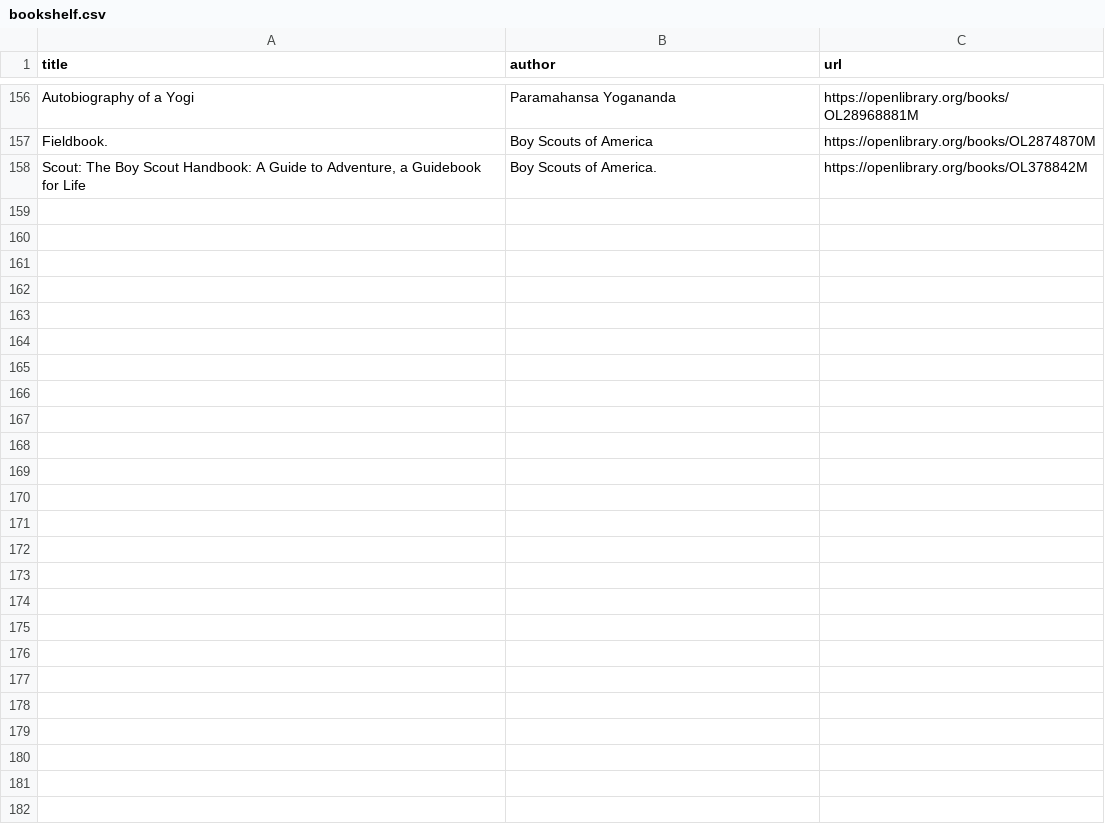
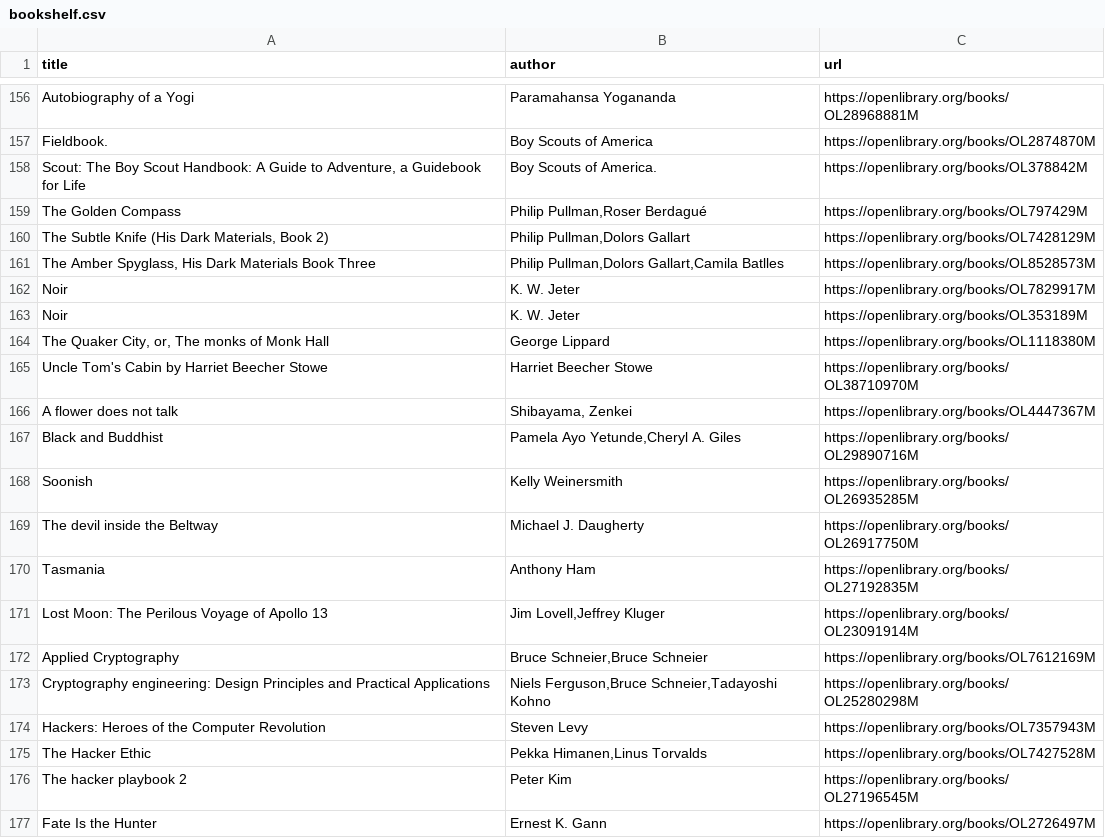
Before and after one commit to ajrudzitis/ajrudzitis.github.io, a CSV file: _data/bookshelf.csv, drawn as a sheet; only a part is shown, gaps mark what is left out; the diff covers the shown part only; the diff names each change by its address in the sheet, - before the commit and + after, or states it on an @@ line.

Commit message:
Import more books

```diff
--- a/_data/bookshelf.csv
+++ b/_data/bookshelf.csv
+row 159: The Golden Compass | Philip Pullman,Roser Berdagué | https://openlibrary.org/books/OL797429M
+row 160: The Subtle Knife (His Dark Materials, Book 2) | Philip Pullman,Dolors Gallart | https://openlibrary.org/books/OL7428129M
+row 161: The Amber Spyglass, His Dark Materials Book Three | Philip Pullman,Dolors Gallart,Camila Batlles | https://openlibrary.org/books/OL8528573M
+row 162: Noir | K. W. Jeter | https://openlibrary.org/books/OL7829917M
+row 163: Noir | K. W. Jeter | https://openlibrary.org/books/OL353189M
+row 164: The Quaker City, or, The monks of Monk Hall | George Lippard | https://openlibrary.org/books/OL1118380M
+row 165: Uncle Tom's Cabin by Harriet Beecher Stowe | Harriet Beecher Stowe | https://openlibrary.org/books/OL38710970M
+row 166: A flower does not talk | Shibayama, Zenkei | https://openlibrary.org/books/OL4447367M
+row 167: Black and Buddhist | Pamela Ayo Yetunde,Cheryl A. Giles | https://openlibrary.org/books/OL29890716M
+row 168: Soonish | Kelly Weinersmith | https://openlibrary.org/books/OL26935285M
+row 169: The devil inside the Beltway | Michael J. Daugherty | https://openlibrary.org/books/OL26917750M
+row 170: Tasmania | Anthony Ham | https://openlibrary.org/books/OL27192835M
+row 171: Lost Moon: The Perilous Voyage of Apollo 13 | Jim Lovell,Jeffrey Kluger | https://openlibrary.org/books/OL23091914M
+row 172: Applied Cryptography | Bruce Schneier,Bruce Schneier | https://openlibrary.org/books/OL7612169M
+row 173: Cryptography engineering: Design Principles and Practical Applications | Niels Ferguson,Bruce Schneier,Tadayoshi Kohno | https://openlibrary.org/books/OL25280298M
+row 174: Hackers: Heroes of the Computer Revolution | Steven Levy | https://openlibrary.org/books/OL7357943M
+row 175: The Hacker Ethic | Pekka Himanen,Linus Torvalds | https://openlibrary.org/books/OL7427528M
+row 176: The hacker playbook 2 | Peter Kim | https://openlibrary.org/books/OL27196545M
+row 177: Fate Is the Hunter | Ernest K. Gann | https://openlibrary.org/books/OL2726497M
```
Also changed, not shown: 41 added rows elsewhere in this file, 3 other files.
